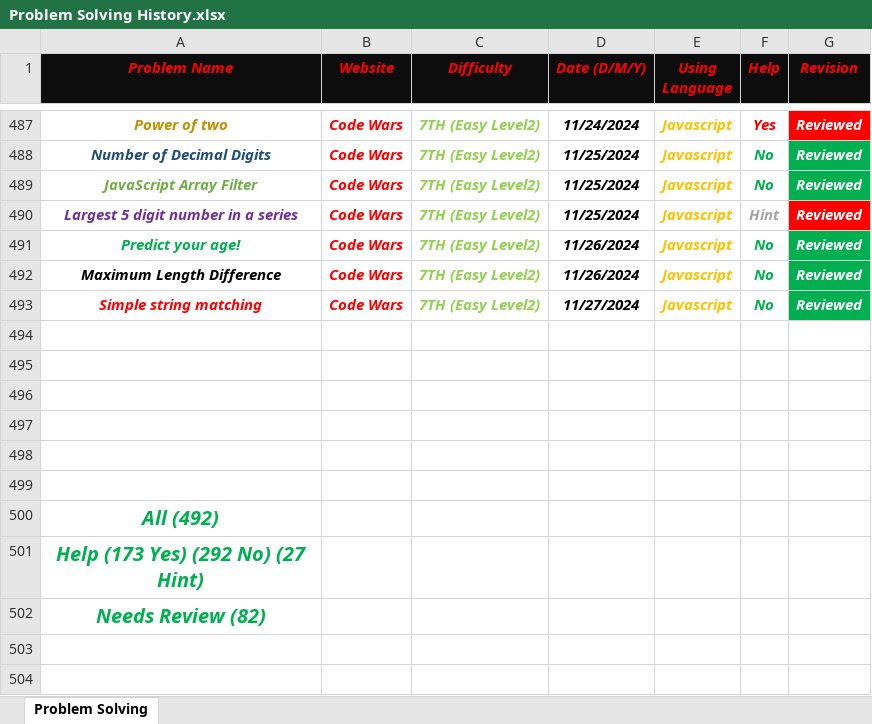
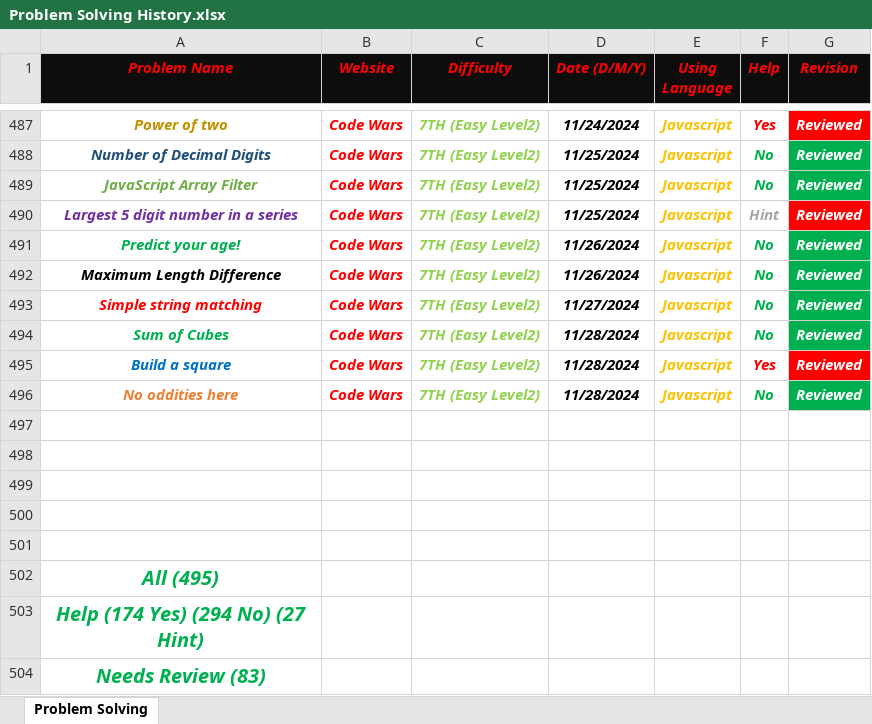
Before and after one commit to Marawan-Saqr/Problem-Solving, an Excel workbook: Problem Solving History.xlsx, sheet Problem Solving, drawn as a sheet; only a part is shown, gaps mark what is left out; values as stored, in another font and other column widths than the file's, no borders; removed rows and columns are numbered as before the commit, all else as after; the diff names each change by its address in the sheet, - before the commit and + after, or states it on an @@ line.

```diff
--- a/Problem Solving History.xlsx (sheet Problem Solving)
+++ b/Problem Solving History.xlsx (sheet Problem Solving)
+row 494: Sum of Cubes | Code Wars | 7TH (Easy Level2) | 11/28/2024 | Javascript | No | Reviewed
+row 495: Build a square | Code Wars | 7TH (Easy Level2) | 11/28/2024 | Javascript | Yes | Reviewed
+row 496: No oddities here | Code Wars | 7TH (Easy Level2) | 11/28/2024 | Javascript | No | Reviewed
-row 499: (empty)
-A502 (Problem Name): All (492)
+A502 (Problem Name): All (495)
-A503 (Problem Name): Help (173 Yes) (292 No) (27 Hint)
+A503 (Problem Name): Help (174 Yes) (294 No) (27 Hint)
-A504 (Problem Name): Needs Review (82)
+A504 (Problem Name): Needs Review (83)
```
Also changed, not shown: Code & Notes/Functions & Notes.xlsx, 24 other files.
